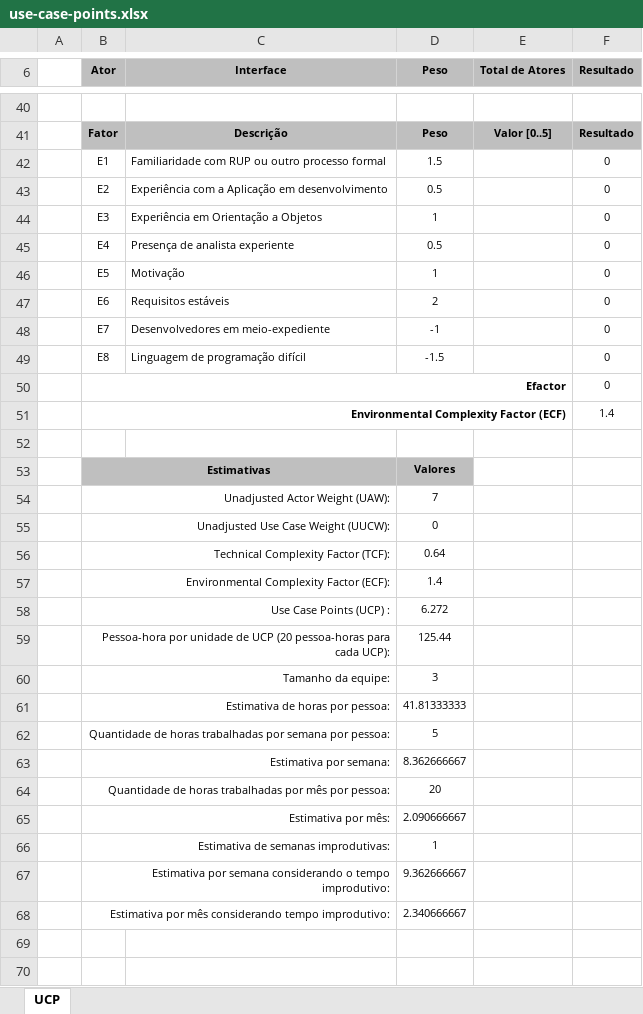
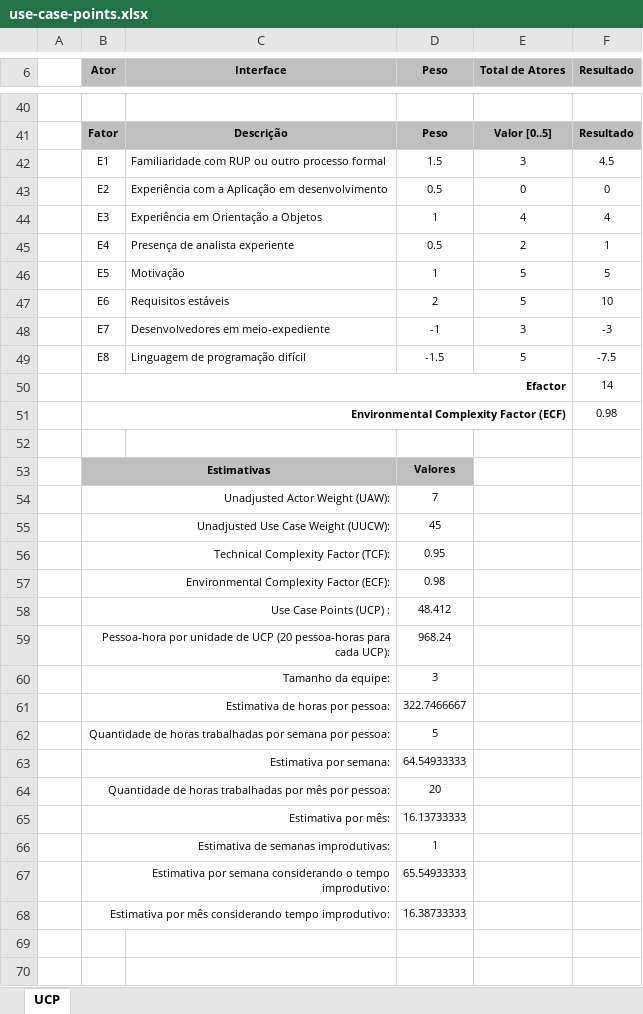
Before and after one commit to arielazzi/desenvolvimento-de-software-I, an Excel workbook: use-case-points.xlsx, sheet UCP, drawn as a sheet; only a part is shown, gaps mark what is left out; values as stored, in another font and other column widths than the file's, no borders; the diff covers the shown part only; the diff names each change by its address in the sheet, - before the commit and + after, or states it on an @@ line.

```diff
--- a/use-case-points.xlsx (sheet UCP)
+++ b/use-case-points.xlsx (sheet UCP)
-E42 (Total de Atores): (empty)
+E42 (Total de Atores): 3
-F42 (Resultado): 0
+F42 (Resultado): 4.5
-E43 (Total de Atores): (empty)
+E43 (Total de Atores): 0
-E44 (Total de Atores): (empty)
+E44 (Total de Atores): 4
-F44 (Resultado): 0
+F44 (Resultado): 4
-E45 (Total de Atores): (empty)
+E45 (Total de Atores): 2
-F45 (Resultado): 0
+F45 (Resultado): 1
-E46:E47 (Total de Atores): (empty)
+E46:E47 (Total de Atores): 5
-F46 (Resultado): 0
+F46 (Resultado): 5
-F47 (Resultado): 0
+F47 (Resultado): 10
-E48 (Total de Atores): (empty)
+E48 (Total de Atores): 3
-F48 (Resultado): 0
+F48 (Resultado): -3
-E49 (Total de Atores): (empty)
+E49 (Total de Atores): 5
-F49 (Resultado): 0
+F49 (Resultado): -7.5
-F50 (Resultado): 0
+F50 (Resultado): 14
-F51 (Resultado): 1.4
+F51 (Resultado): 0.98
-D55 (Peso): 0
+D55 (Peso): 45
-D56 (Peso): 0.64
+D56 (Peso): 0.95
-D57 (Peso): 1.4
+D57 (Peso): 0.98
-D58 (Peso): 6.272
+D58 (Peso): 48.412
-D59 (Peso): 125.44
+D59 (Peso): 968.24
-D61 (Peso): 41.81333333
+D61 (Peso): 322.7466667
-D63 (Peso): 8.362666667
+D63 (Peso): 64.54933333
-D65 (Peso): 2.090666667
+D65 (Peso): 16.13733333
-D67 (Peso): 9.362666667
+D67 (Peso): 65.54933333
-D68 (Peso): 2.340666667
+D68 (Peso): 16.38733333
```
Also changed, not shown: 30 edited cells elsewhere in this sheet, 2 other files.
